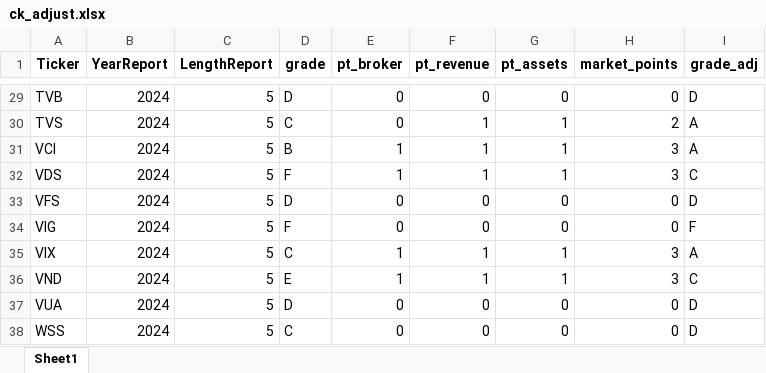
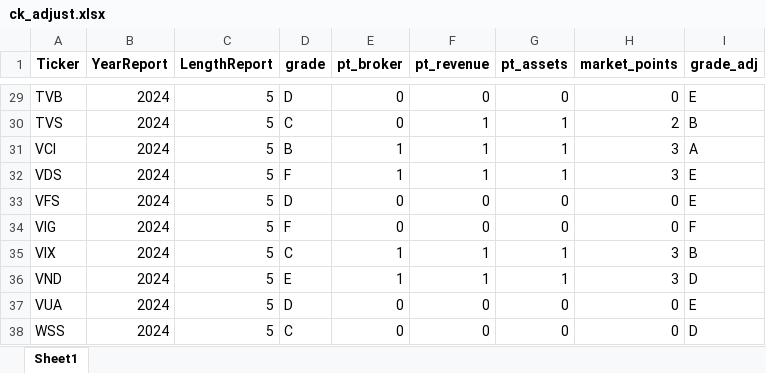
Before and after one commit to NOA-2103TPH/Danh-m-c-margin, an Excel workbook: result/ck_adjust.xlsx, sheet Sheet1, drawn as a sheet; only a part is shown, gaps mark what is left out; values as stored, in another font and other column widths than the file's, no borders; the diff covers the shown part only; the diff names each change by its address in the sheet, - before the commit and + after, or states it on an @@ line.

```diff
--- a/result/ck_adjust.xlsx (sheet Sheet1)
+++ b/result/ck_adjust.xlsx (sheet Sheet1)
-I29 (grade_adj): D
+I29 (grade_adj): E
-I30 (grade_adj): A
+I30 (grade_adj): B
-I32 (grade_adj): C
+I32 (grade_adj): E
-I33 (grade_adj): D
+I33 (grade_adj): E
-I35 (grade_adj): A
+I35 (grade_adj): B
-I36 (grade_adj): C
+I36 (grade_adj): D
-I37 (grade_adj): D
+I37 (grade_adj): E
```
Also changed, not shown: 16 edited cells elsewhere in this sheet, result/ScoreRank.xlsx, result/ck_final.xlsx, 11 other files.
